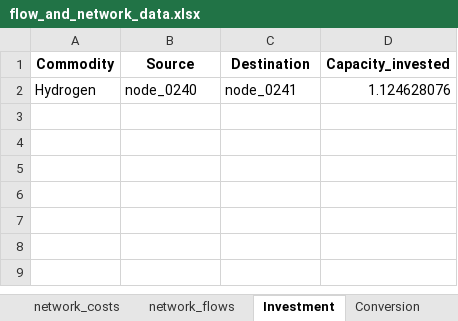
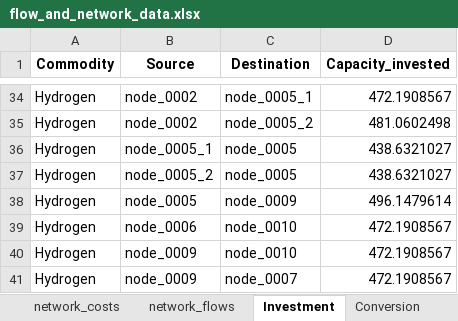
Before and after one commit to CSEI-EU/gas_infrastructure_model, an Excel workbook: 01_data/02_output_data/01_bidirectional_results/flow_and_network_data.xlsx, sheet Investment, drawn as a sheet; only a part is shown, gaps mark what is left out; values as stored, in another font and other column widths than the file's, no borders; addresses are those after the commit; the diff covers the shown part only; the diff names each change by its address in the sheet, - before the commit and + after, or states it on an @@ line.

```diff
--- a/01_data/02_output_data/01_bidirectional_results/flow_and_network_data.xlsx (sheet Investment)
+++ b/01_data/02_output_data/01_bidirectional_results/flow_and_network_data.xlsx (sheet Investment)
-B34 (Source): node_0240
+B34 (Source): node_0002
-C34 (Destination): node_0241
+C34 (Destination): node_0005_1
-D34 (Capacity_invested): 1.124628076
+D34 (Capacity_invested): 472.1908567
+row 35: Hydrogen | node_0002 | node_0005_2 | 481.0602498
+row 36: Hydrogen | node_0005_1 | node_0005 | 438.6321027
+row 37: Hydrogen | node_0005_2 | node_0005 | 438.6321027
+row 38: Hydrogen | node_0005 | node_0009 | 496.1479614
+row 39: Hydrogen | node_0006 | node_0010 | 472.1908567
+row 40: Hydrogen | node_0009 | node_0010 | 472.1908567
+row 41: Hydrogen | node_0009 | node_0007 | 472.1908567
```
Also changed, not shown: 32 added rows elsewhere in this sheet, sheet Conversion_binaries, sheet Conversion, sheet network_flows, sheet network_costs, 3 other files.
